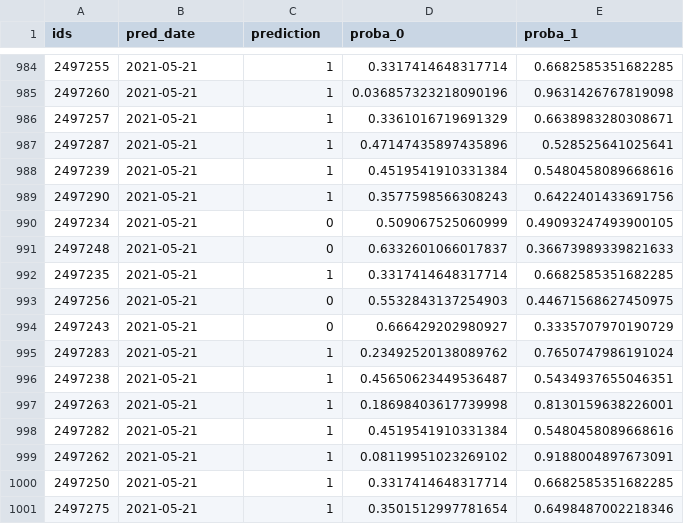
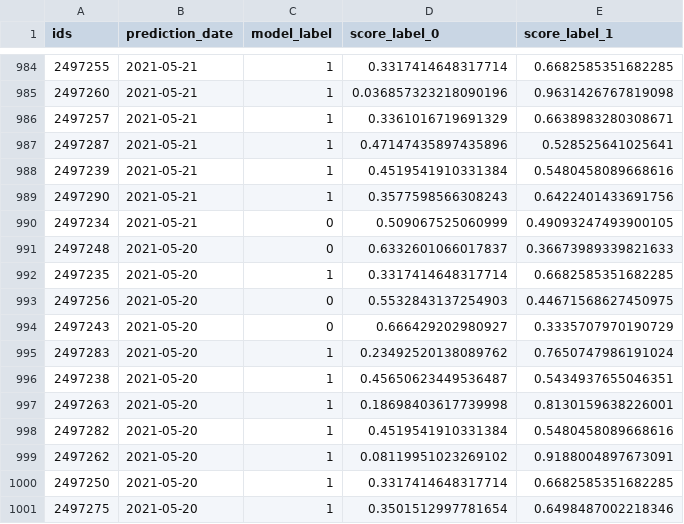
Before and after one commit to santibatte/dpa_2021, a CSV file: src/pipeline/luigi/luigi_tmp_files/store_predictions_api.csv, drawn as a sheet; only a part is shown, gaps mark what is left out; the diff names each change by its address in the sheet, - before the commit and + after, or states it on an @@ line.

Commit message:
modifica .csv temp

```diff
--- a/src/pipeline/luigi/luigi_tmp_files/store_predictions_api.csv
+++ b/src/pipeline/luigi/luigi_tmp_files/store_predictions_api.csv
-B1: pred_date
+B1: prediction_date
-C1: prediction
+C1: model_label
-D1: proba_0
+D1: score_label_0
-E1: proba_1
+E1: score_label_1
-B991:B1001 (prediction_date): 2021-05-21
+B991:B1001 (prediction_date): 2021-05-20
```
